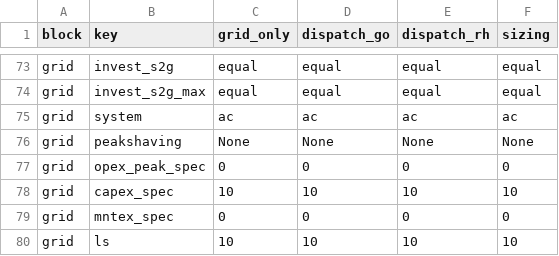
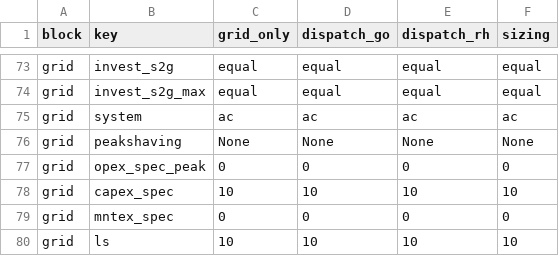
Before and after one commit to TUMFTM/REVOL-E-TION, a CSV file: input/scenarios/example.csv, drawn as a sheet; only a part is shown, gaps mark what is left out.

Commit message:
Updated example.csv

```diff
--- a/input/scenarios/example.csv
+++ b/input/scenarios/example.csv
@@ -76,3 +76,3 @@ grid,system,ac,ac,ac,ac
 grid,peakshaving,None,None,None,None
-grid,opex_peak_spec,0,0,0,0
+grid,opex_spec_peak,0,0,0,0
 grid,capex_spec,10,10,10,10
```
